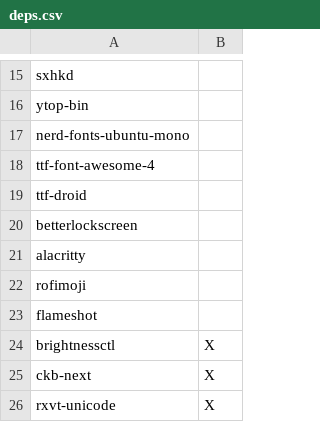
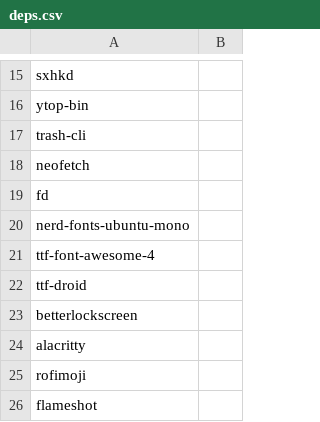
Before and after one commit to keesvv/dotfiles, a CSV file: deps.csv, drawn as a sheet; only a part is shown, gaps mark what is left out; the shorter side is filled out with more unchanged rows; the diff names each change by its address in the sheet, - before the commit and + after, or states it on an @@ line.

Commit message:
Update deps

```diff
--- a/deps.csv
+++ b/deps.csv
+row 17: trash-cli
+row 18: neofetch
+row 19: fd
```
